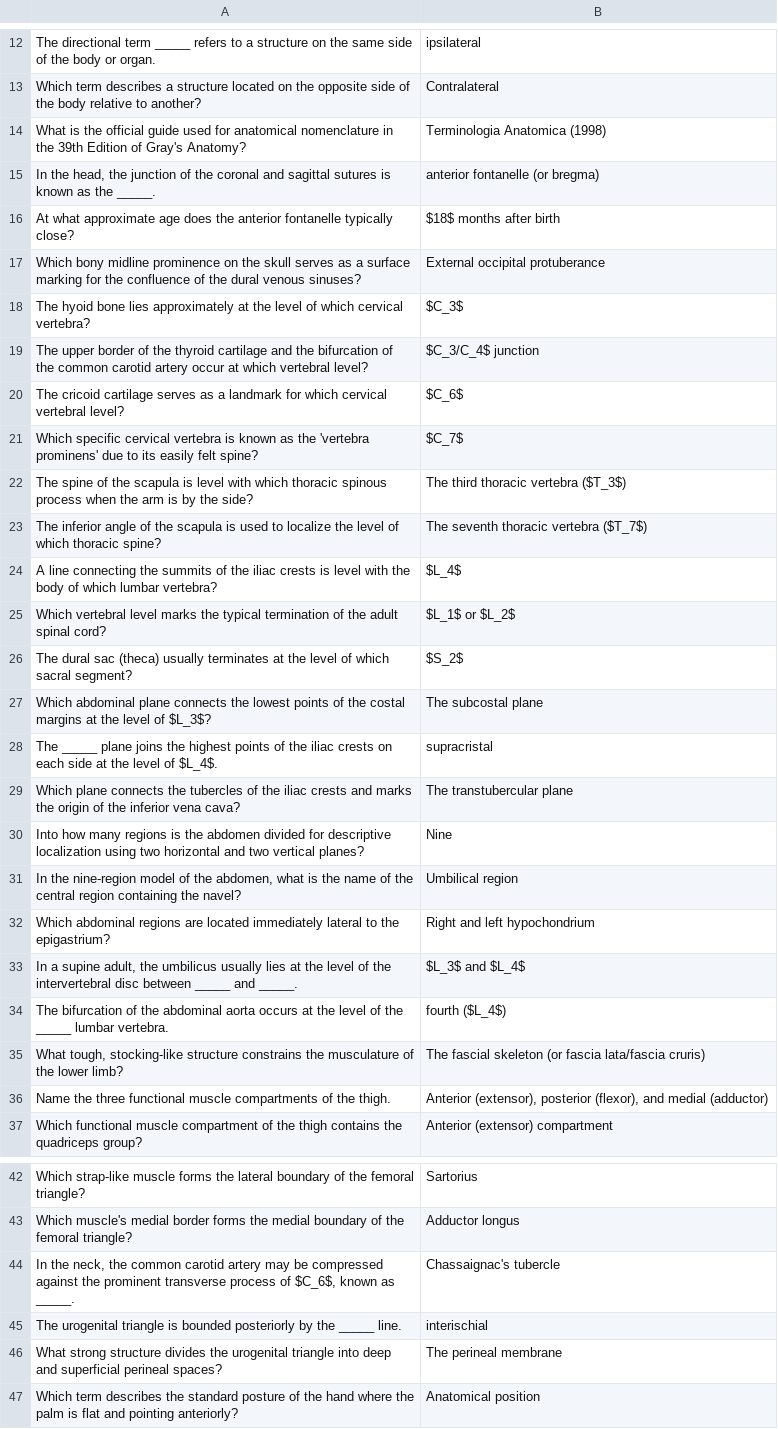
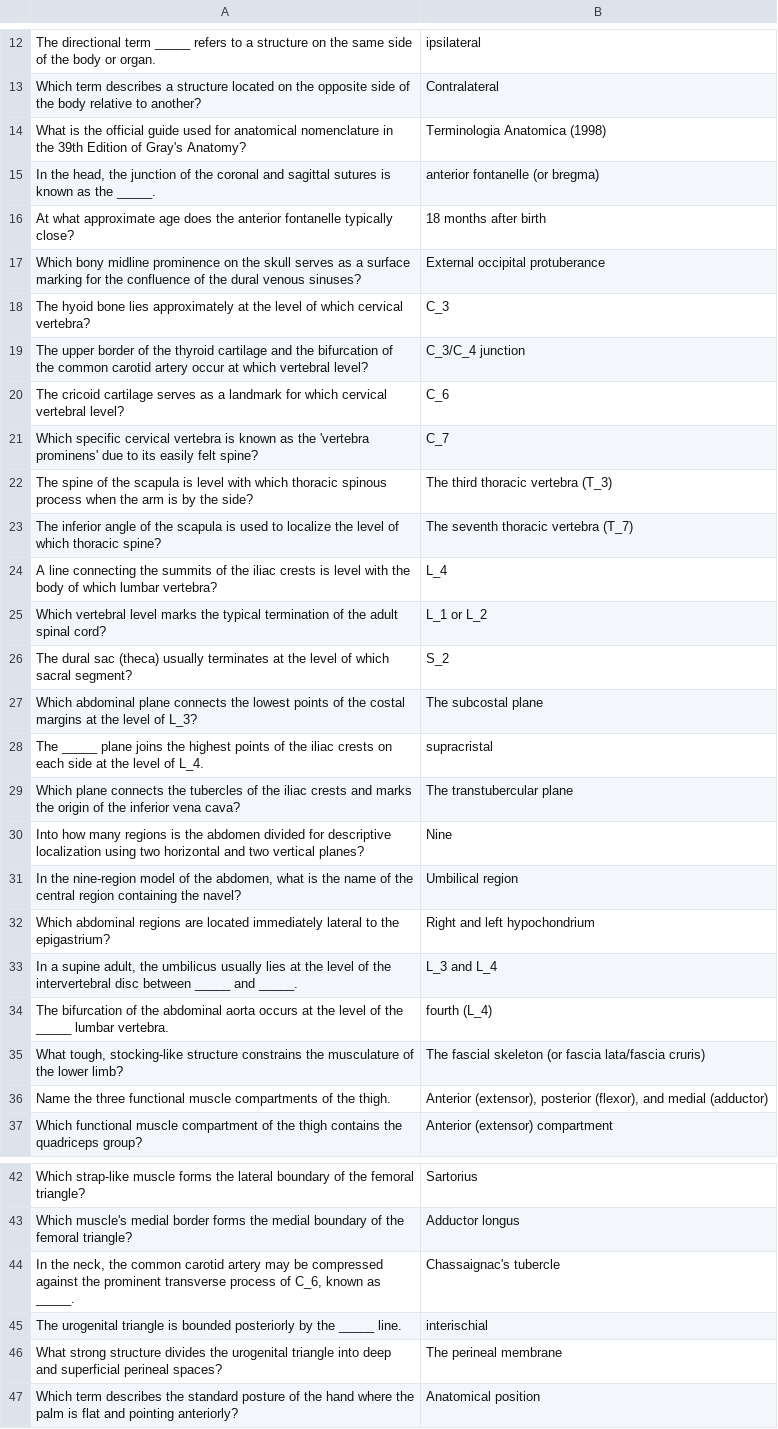
Before and after one commit to cristyyalbertyy-hub/HumanAnatomy1, a CSV file: public/LS_AT_L_Q.csv, drawn as a sheet; only a part is shown, gaps mark what is left out; the diff covers the shown part only.

```diff
--- a/public/LS_AT_L_Q.csv
+++ b/public/LS_AT_L_Q.csv
@@ -15,15 +15,15 @@ What is the official guide used for anatomical nomenclature in the 39th Edition
 "In the head, the junction of the coronal and sagittal sutures is known as the _____.",anterior fontanelle (or bregma)
-At what approximate age does the anterior fontanelle typically close?,$18$ months after birth
+At what approximate age does the anterior fontanelle typically close?,18 months after birth
 Which bony midline prominence on the skull serves as a surface marking for the confluence of the dural venous sinuses?,External occipital protuberance
-The hyoid bone lies approximately at the level of which cervical vertebra?,$C_3$
-The upper border of the thyroid cartilage and the bifurcation of the common carotid artery occur at which vertebral level?,$C_3/C_4$ junction
-The cricoid cartilage serves as a landmark for which cervical vertebral level?,$C_6$
-Which specific cervical vertebra is known as the 'vertebra prominens' due to its easily felt spine?,$C_7$
-The spine of the scapula is level with which thoracic spinous process when the arm is by the side?,The third thoracic vertebra ($T_3$)
-The inferior angle of the scapula is used to localize the level of which thoracic spine?,The seventh thoracic vertebra ($T_7$)
-A line connecting the summits of the iliac crests is level with the body of which lumbar vertebra?,$L_4$
-Which vertebral level marks the typical termination of the adult spinal cord?,$L_1$ or $L_2$
-The dural sac (theca) usually terminates at the level of which sacral segment?,$S_2$
-Which abdominal plane connects the lowest points of the costal margins at the level of $L_3$?,The subcostal plane
-The _____ plane joins the highest points of the iliac crests on each side at the level of $L_4$.,supracristal
+The hyoid bone lies approximately at the level of which cervical vertebra?,C_3
+The upper border of the thyroid cartilage and the bifurcation of the common carotid artery occur at which vertebral level?,C_3/C_4 junction
+The cricoid cartilage serves as a landmark for which cervical vertebral level?,C_6
+Which specific cervical vertebra is known as the 'vertebra prominens' due to its easily felt spine?,C_7
+The spine of the scapula is level with which thoracic spinous process when the arm is by the side?,The third thoracic vertebra (T_3)
+The inferior angle of the scapula is used to localize the level of which thoracic spine?,The seventh thoracic vertebra (T_7)
+A line connecting the summits of the iliac crests is level with the body of which lumbar vertebra?,L_4
+Which vertebral level marks the typical termination of the adult spinal cord?,L_1 or L_2
+The dural sac (theca) usually terminates at the level of which sacral segment?,S_2
+Which abdominal plane connects the lowest points of the costal margins at the level of L_3?,The subcostal plane
+The _____ plane joins the highest points of the iliac crests on each side at the level of L_4.,supracristal
 Which plane connects the tubercles of the iliac crests and marks the origin of the inferior vena cava?,The transtubercular plane
@@ -32,4 +32,4 @@ Into how many regions is the abdomen divided for descriptive localization using
 Which abdominal regions are located immediately lateral to the epigastrium?,Right and left hypochondrium
-"In a supine adult, the umbilicus usually lies at the level of the intervertebral disc between _____ and _____.",$L_3$ and $L_4$
-The bifurcation of the abdominal aorta occurs at the level of the _____ lumbar vertebra.,fourth ($L_4$)
+"In a supine adult, the umbilicus usually lies at the level of the intervertebral disc between _____ and _____.",L_3 and L_4
+The bifurcation of the abdominal aorta occurs at the level of the _____ lumbar vertebra.,fourth (L_4)
 "What tough, stocking-like structure constrains the musculature of the lower limb?",The fascial skeleton (or fascia lata/fascia cruris)
@@ -43,3 +43,3 @@ Which strap-like muscle forms the lateral boundary of the femoral triangle?,Sart
 Which muscle's medial border forms the medial boundary of the femoral triangle?,Adductor longus
-"In the neck, the common carotid artery may be compressed against the prominent transverse process of $C_6$, known as _____.",Chassaignac's tubercle
+"In the neck, the common carotid artery may be compressed against the prominent transverse process of C_6, known as _____.",Chassaignac's tubercle
 The urogenital triangle is bounded posteriorly by the _____ line.,interischial
```
Also changed, not shown: 3 edited cells elsewhere in this file, public/LS_M_CAM_Q.csv, public/LS_M_LM_Q.csv, 19 other files.
